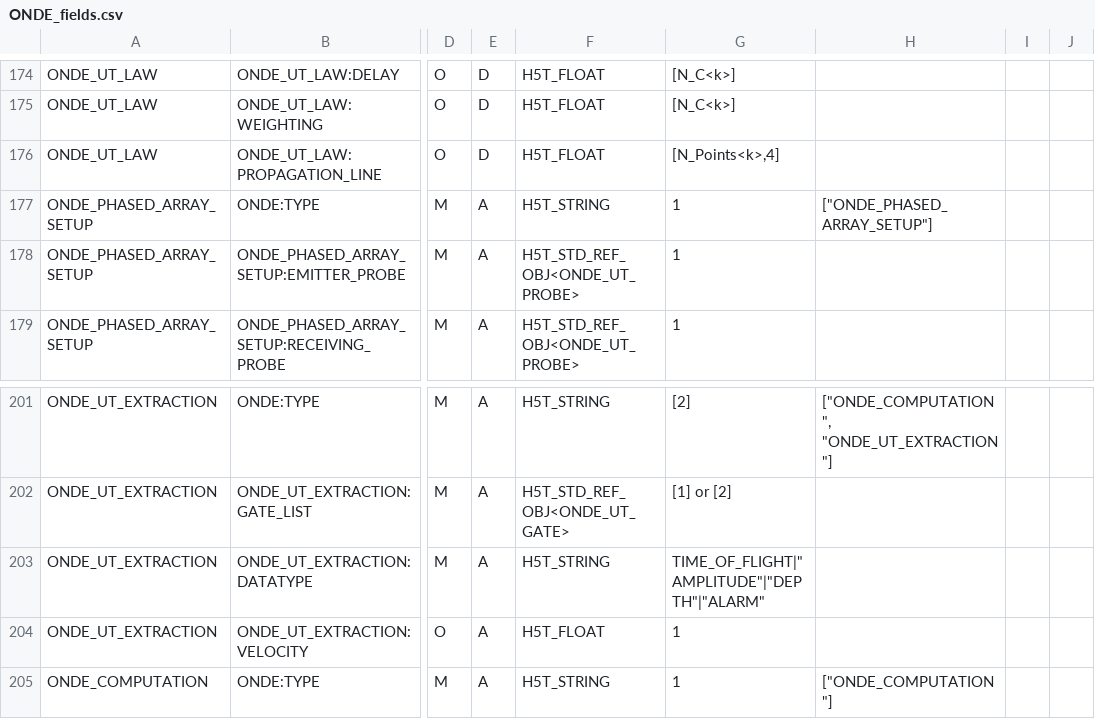
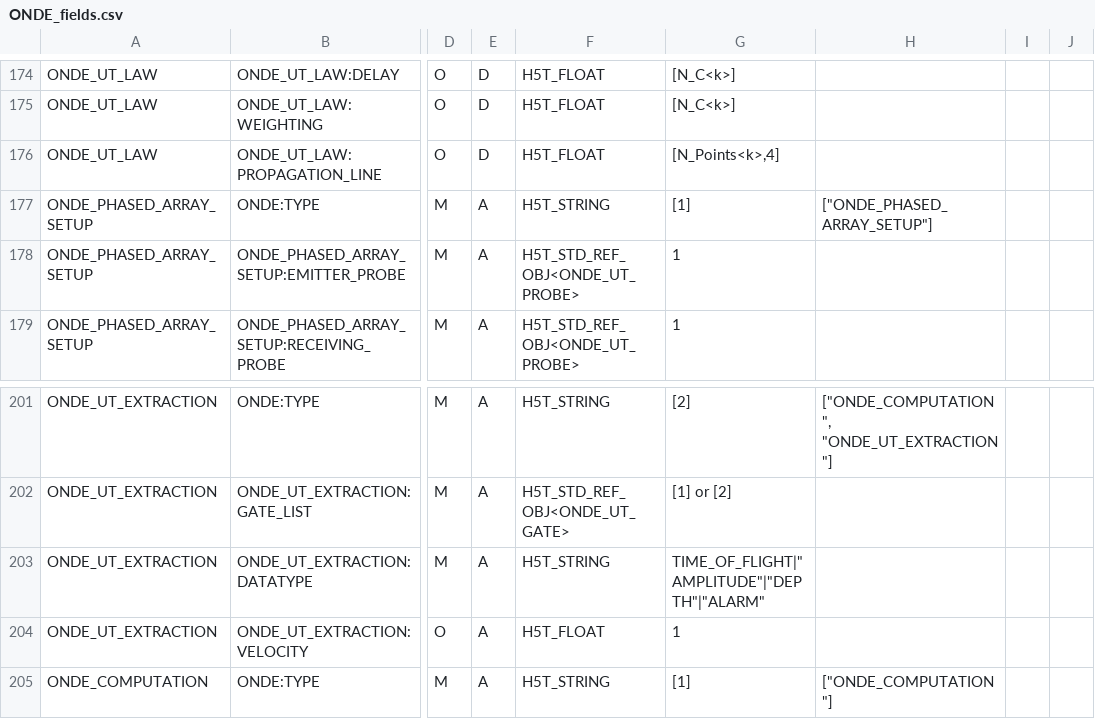
Before and after one commit to COFREND/ONDE-format, a CSV file: pr-preview/pr-98/ONDE_fields.csv, drawn as a sheet; only a part is shown, gaps mark what is left out; the diff covers the shown part only; the diff names each change by its address in the sheet, - before the commit and + after, or states it on an @@ line.

```diff
--- a/pr-preview/pr-98/ONDE_fields.csv
+++ b/pr-preview/pr-98/ONDE_fields.csv
-G177: 1
+G177: [1]
-G205: 1
+G205: [1]
```
Also changed, not shown: 16 edited cells elsewhere in this file, 9 other files.
